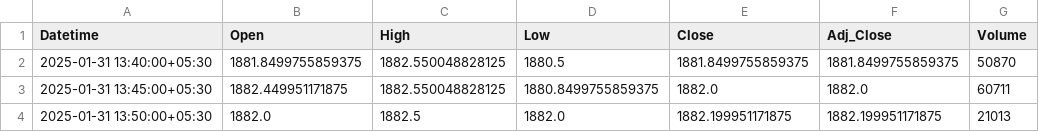
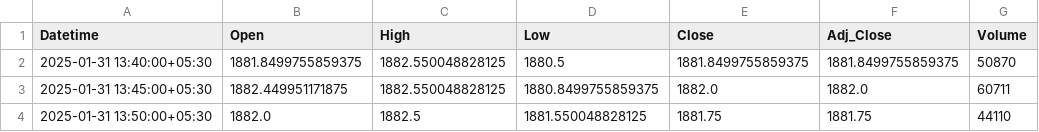
Before and after one commit to chiragpalan/stock_predictions_rnn_v2, a CSV file: temp_csv/INFY_NS.csv, drawn as a sheet.

```diff
--- a/temp_csv/INFY_NS.csv
+++ b/temp_csv/INFY_NS.csv
@@ -3,2 +3,2 @@ Datetime,Open,High,Low,Close,Adj_Close,Volume
 2025-01-31 13:45:00+05:30,1882.449951171875,1882.550048828125,1880.8499755859375,1882.0,1882.0,60711
-2025-01-31 13:50:00+05:30,1882.0,1882.5,1882.0,1882.199951171875,1882.199951171875,21013
+2025-01-31 13:50:00+05:30,1882.0,1882.5,1881.550048828125,1881.75,1881.75,44110
```
Also changed, not shown: temp_csv/HDFCBANK_NS.csv, temp_csv/ICICIBANK_NS.csv, 2 other files.
